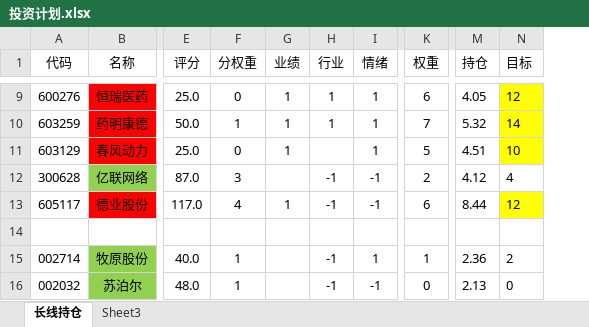
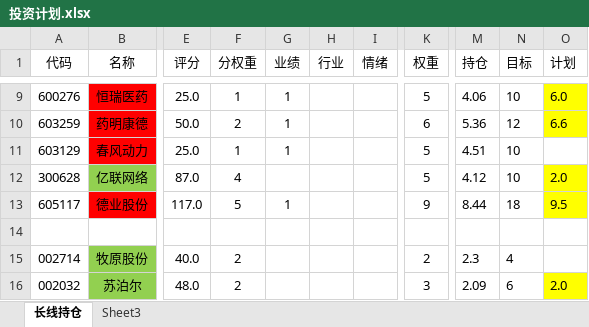
Before and after one commit to 873459621/FFMPEG, an Excel workbook: 投资计划.xlsx, sheet 长线持仓, drawn as a sheet; only a part is shown, gaps mark what is left out; values as stored, in another font and other column widths than the file's, no borders; the diff covers the shown part only; the diff names each change by its address in the sheet, - before the commit and + after, or states it on an @@ line.

```diff
--- a/投资计划.xlsx (sheet 长线持仓)
+++ b/投资计划.xlsx (sheet 长线持仓)
+column O (计划), rows 9-16: 6.0 | 6.6 |  | 2.0 | 9.5 |  |  | 2.0
-F9 (分权重): 0
+F9 (分权重): 1
-H9:H10 (行业): 1
+H9:H10 (行业): (empty)
-I9:I11 (情绪): 1
+I9:I11 (情绪): (empty)
-K9 (权重): 6
+K9 (权重): 5
-M9 (持仓): 4.05
+M9 (持仓): 4.06
-N9:N11 fill: #FFFF00
+N9:N11 fill: none
-N9 (目标): 12
+N9 (目标): 10
-F10 (分权重): 1
+F10 (分权重): 2
-K10 (权重): 7
+K10 (权重): 6
-M10 (持仓): 5.32
+M10 (持仓): 5.36
-N10 (目标): 14
+N10 (目标): 12
-F11 (分权重): 0
+F11 (分权重): 1
-F12 (分权重): 3
+F12 (分权重): 4
-H12:H13 (行业): -1
+H12:H13 (行业): (empty)
-I12:I13 (情绪): -1
+I12:I13 (情绪): (empty)
-K12 (权重): 2
+K12 (权重): 5
-N12 (目标): 4
+N12 (目标): 10
-F13 (分权重): 4
+F13 (分权重): 5
-K13 (权重): 6
+K13 (权重): 9
-N13 (目标): 12
+N13 (目标): 18
-N13 fill: #FFFF00
+N13 fill: none
-F15:F16 (分权重): 1
+F15:F16 (分权重): 2
-H15:H16 (行业): -1
+H15:H16 (行业): (empty)
-I15 (情绪): 1
+I15 (情绪): (empty)
-K15 (权重): 1
+K15 (权重): 2
-M15 (持仓): 2.36
+M15 (持仓): 2.3
-N15 (目标): 2
+N15 (目标): 4
-I16 (情绪): -1
+I16 (情绪): (empty)
-K16 (权重): 0
+K16 (权重): 3
-M16 (持仓): 2.13
+M16 (持仓): 2.09
-N16 (目标): 0
+N16 (目标): 6
```
Also changed, not shown: 88 edited cells and cell formats elsewhere in this sheet, 5 other files.
